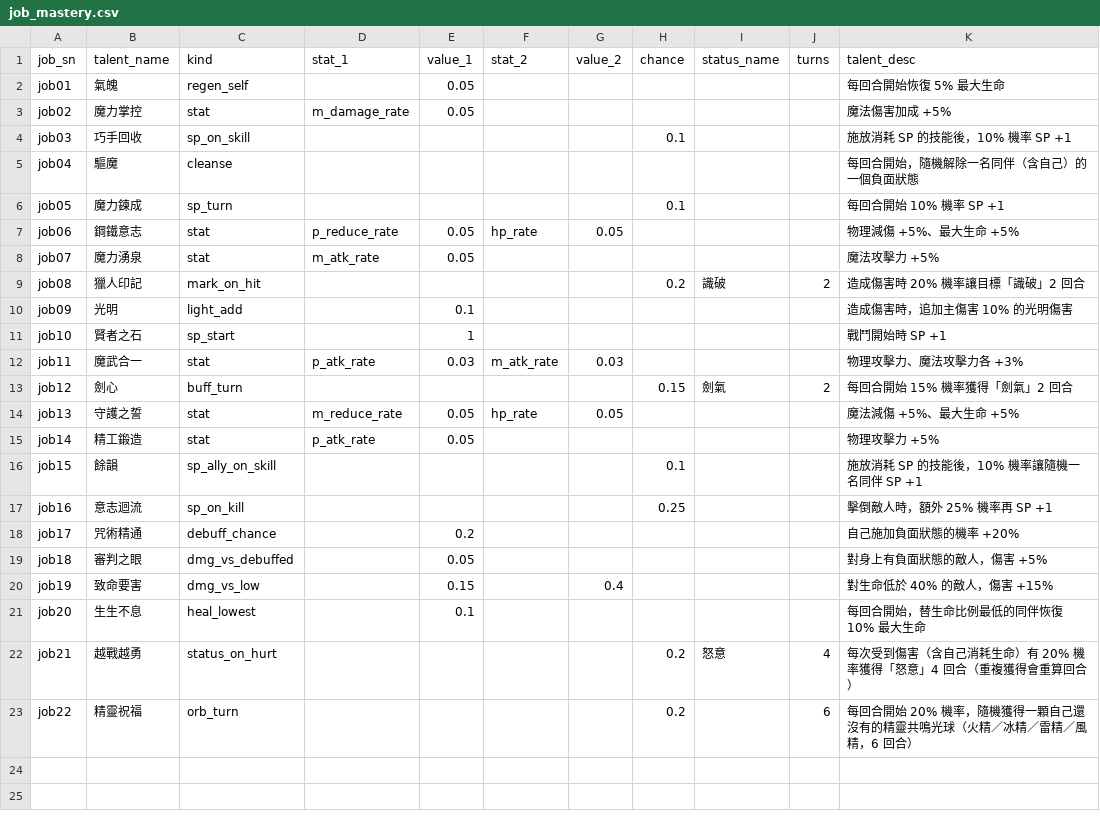
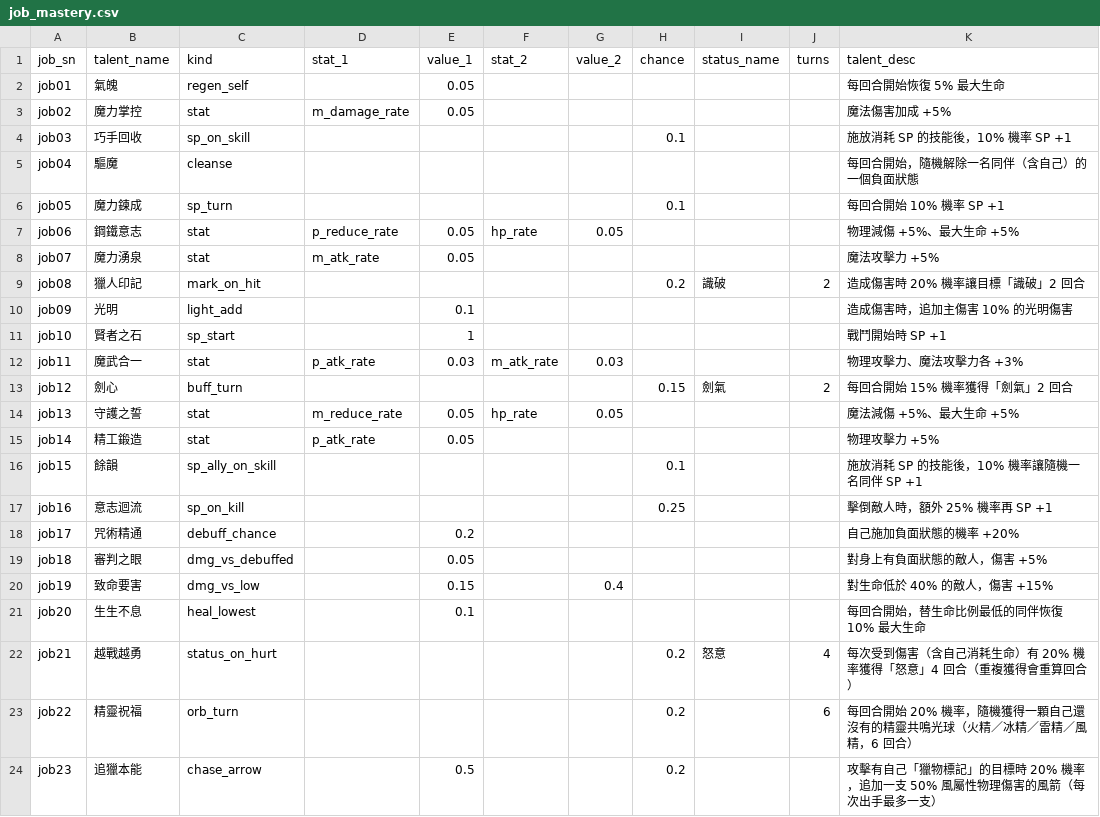
Before and after one commit to minruuwu/bigadventure, a CSV file: assets/data/job_mastery.csv, drawn as a sheet.

```diff
--- a/assets/data/job_mastery.csv
+++ b/assets/data/job_mastery.csv
@@ -23 +23,2 @@ job21,越戰越勇,status_on_hurt,,,,,0.2,怒意,4,每次受到傷害（含自
 job22,精靈祝福,orb_turn,,,,,0.2,,6,每回合開始 20% 機率，隨機獲得一顆自己還沒有的精靈共鳴光球（火精／冰精／雷精／風精，6 回合）
+job23,追獵本能,chase_arrow,,0.5,,,0.2,,,攻擊有自己「獵物標記」的目標時 20% 機率，追加一支 50% 風屬性物理傷害的風箭（每次出手最多一支）
```
Also changed, not shown: assets/data/skill_effect.csv, assets/data/skill_info.csv, 4 other files.
